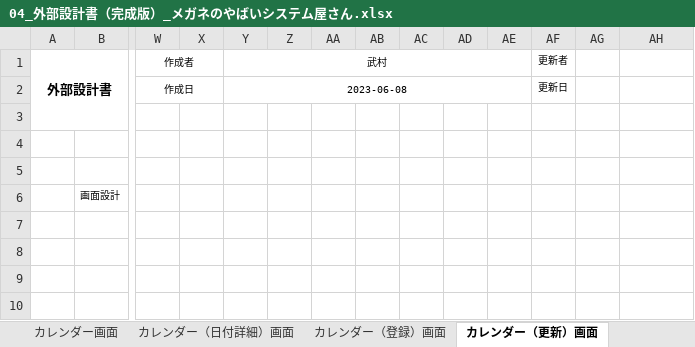
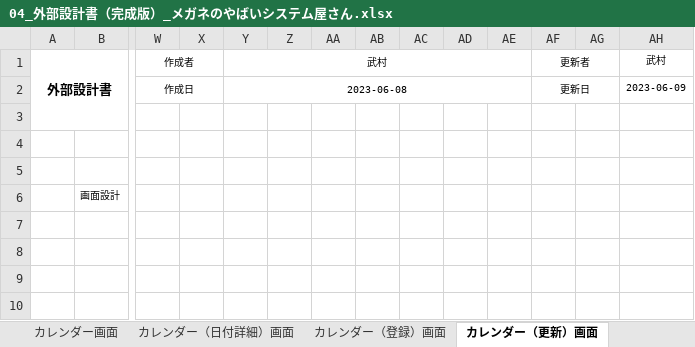
Before and after one commit to dojo2023/A-2, an Excel workbook: doc/外部設計/04_外部設計書（完成版）_メガネのやばいシステム屋さん.xlsx, sheet カレンダー（更新）画面, drawn as a sheet; only a part is shown, gaps mark what is left out; values as stored, in another font and other column widths than the file's, no borders; charts and pictures not drawn; the diff covers the shown part only; the diff names each change by its address in the sheet, - before the commit and + after, or states it on an @@ line.

```diff
--- a/doc/外部設計/04_外部設計書（完成版）_メガネのやばいシステム屋さん.xlsx (sheet カレンダー（更新）画面)
+++ b/doc/外部設計/04_外部設計書（完成版）_メガネのやばいシステム屋さん.xlsx (sheet カレンダー（更新）画面)
+AF1:AG1 merged
-AH1: (empty)
+AH1: 武村
+AF2:AG2 merged
-AH2 (武村): (empty)
+AH2 (武村): 2023-06-09
```
Also changed, not shown: merged cells elsewhere in this sheet, sheet ログイン画面, sheet 終電時間表示画面, sheet 最寄り駅変更画面, sheet カレンダー（登録）画面, sheet カレンダー画面, sheet ユーザー新規登録画面, other sheet tabs.
